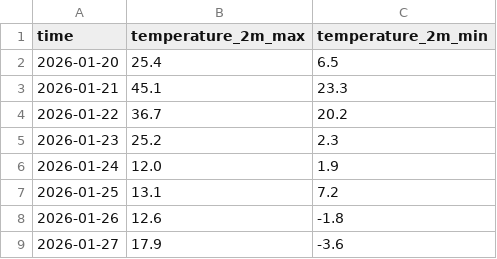
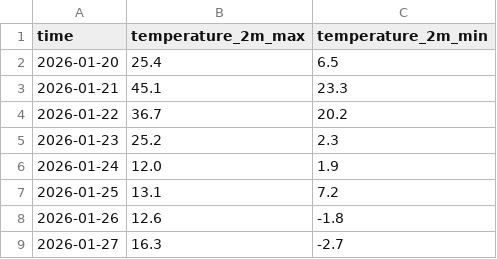
Before and after one commit to dvync/website, a CSV file: data/daily_weather_report.csv, drawn as a sheet.

```diff
--- a/data/daily_weather_report.csv
+++ b/data/daily_weather_report.csv
@@ -8,2 +8,2 @@ time,temperature_2m_max,temperature_2m_min
 2026-01-26,12.6,-1.8
-2026-01-27,17.9,-3.6
+2026-01-27,16.3,-2.7
```
